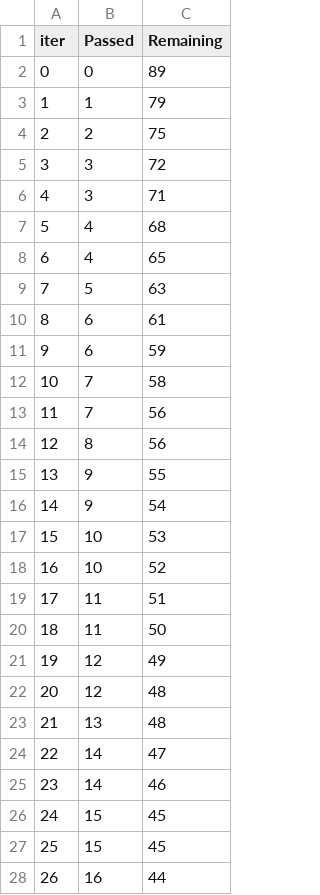
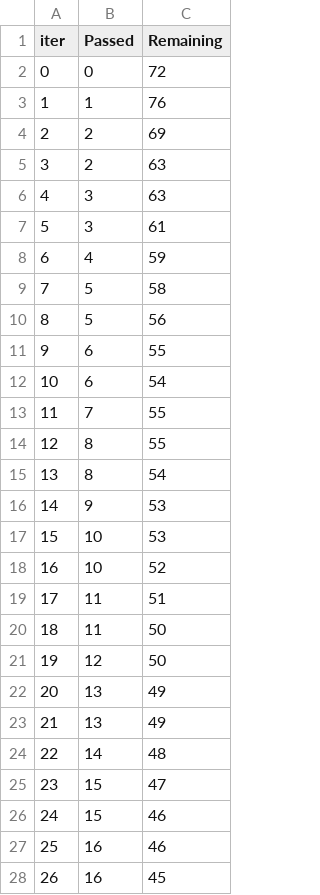
Before and after one commit to Mariyababu06/ML_Project, a TSV file: catboost_info/time_left.tsv, drawn as a sheet; only a part is shown; removed rows and columns are numbered as before the commit, all else as after; the diff covers the shown part only; the diff names each change by its address in the sheet, - before the commit and + after, or states it on an @@ line.

```diff
--- a/catboost_info/time_left.tsv
+++ b/catboost_info/time_left.tsv
-C2 (Remaining): 89
+C2 (Remaining): 72
-C3 (Remaining): 79
+C3 (Remaining): 76
-C4 (Remaining): 75
+C4 (Remaining): 69
+row 5: 3 | 2 | 63
@@ column A (iter) renumbered between rows 6 and 101 @@
-C6 (Remaining): 72
+C6 (Remaining): 63
-C7 (Remaining): 71
+C7 (Remaining): 61
-C8 (Remaining): 68
+C8 (Remaining): 59
-row 8: 6 | 4 | 65
-C9 (Remaining): 63
+C9 (Remaining): 58
+row 10: 8 | 5 | 56
-C11 (Remaining): 61
+C11 (Remaining): 55
-C12 (Remaining): 59
+C12 (Remaining): 54
-C13 (Remaining): 58
+C13 (Remaining): 55
-row 13: 11 | 7 | 56
-C14 (Remaining): 56
+C14 (Remaining): 55
-row 15: 13 | 9 | 55
+row 15: 13 | 8 | 54
-C16 (Remaining): 54
+C16 (Remaining): 53
-C21 (Remaining): 49
+C21 (Remaining): 50
-row 22: 20 | 12 | 48
-C22 (Remaining): 48
+C22 (Remaining): 49
-row 24: 22 | 14 | 47
+row 23: 21 | 13 | 49
-C24 (Remaining): 46
+C24 (Remaining): 48
-C25 (Remaining): 45
+C25 (Remaining): 47
-C26 (Remaining): 45
+C26 (Remaining): 46
-C27 (Remaining): 44
+C27 (Remaining): 46
+row 28: 26 | 16 | 45
```
Also changed, not shown: 12 added rows, 12 removed rows and 38 edited cells elsewhere in this file, 3 other files.
